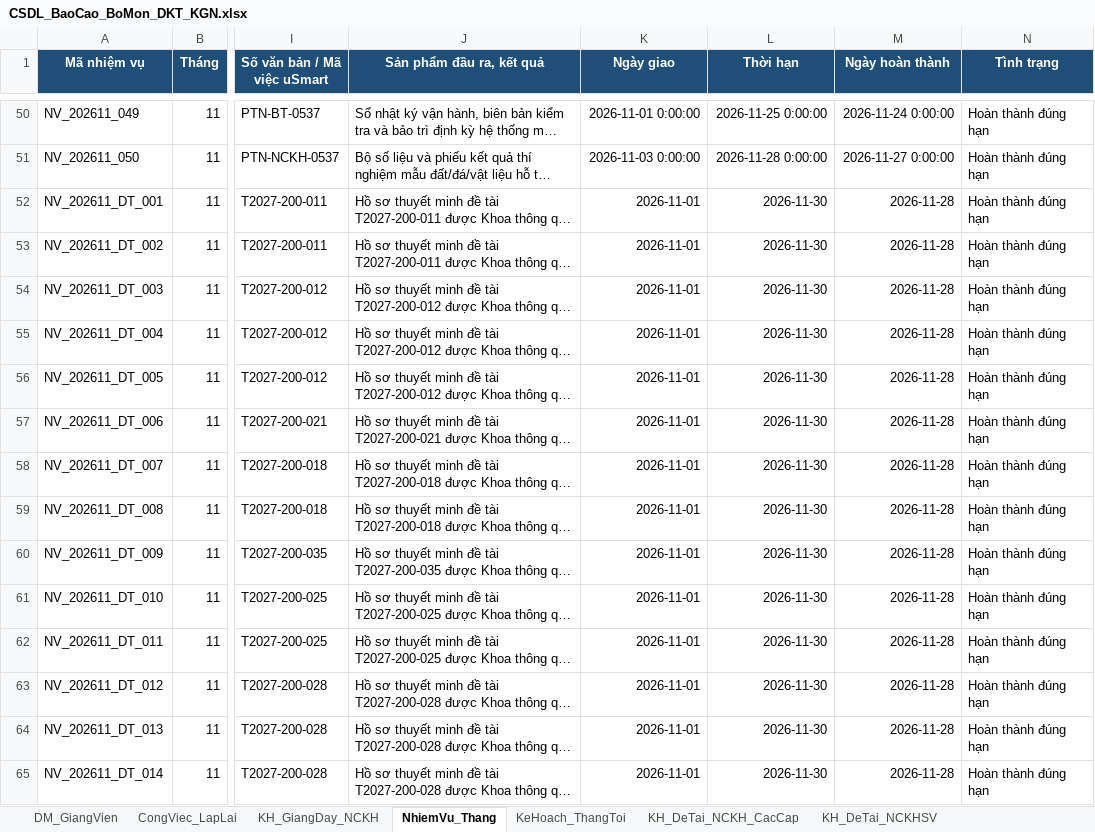
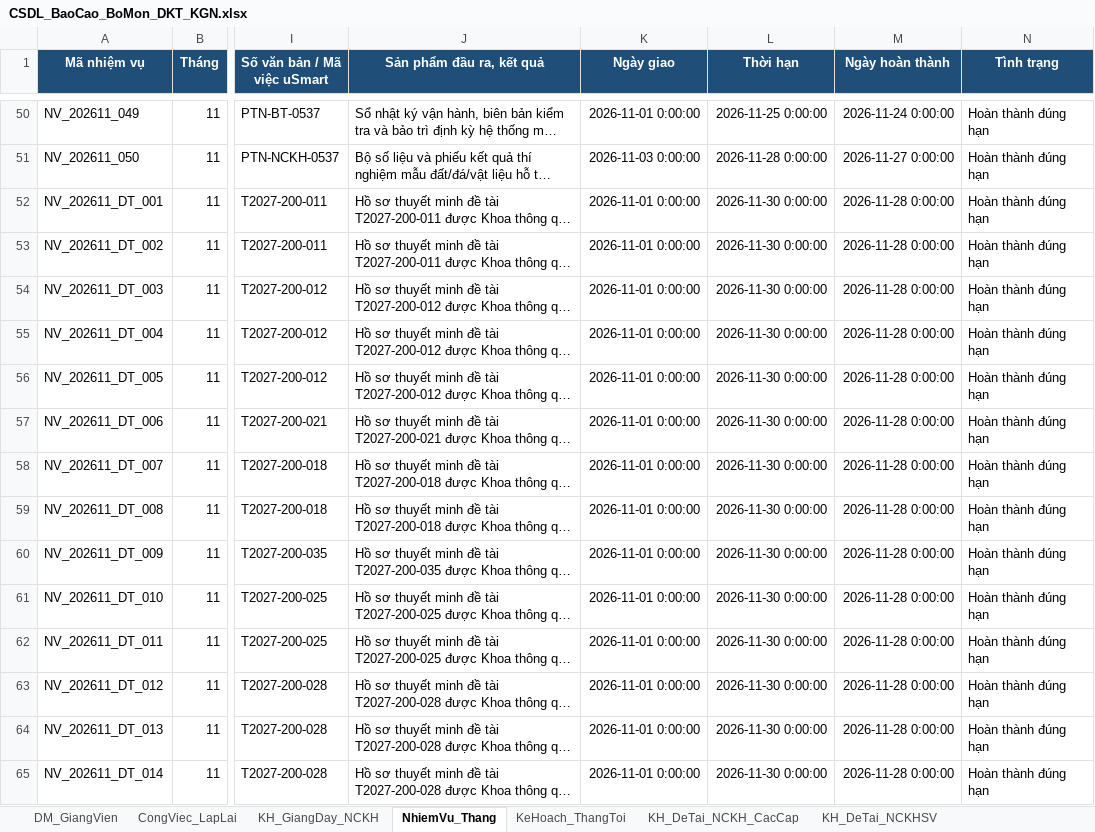
Before and after one commit to quocdungnguyen0810-ux/baocao-bomon-dkt-kgn, an Excel workbook: CSDL_BaoCao_BoMon_DKT_KGN.xlsx, sheet NhiemVu_Thang, drawn as a sheet; only a part is shown, gaps mark what is left out; long unchanged cells end in …; values as stored, in another font and other column widths than the file's, no borders; the diff covers the shown part only; the diff names each change by its address in the sheet, - before the commit and + after, or states it on an @@ line.

```diff
--- a/CSDL_BaoCao_BoMon_DKT_KGN.xlsx (sheet NhiemVu_Thang)
+++ b/CSDL_BaoCao_BoMon_DKT_KGN.xlsx (sheet NhiemVu_Thang)
-K52:K65 (Ngày giao): 2026-11-01
+K52:K65 (Ngày giao): 2026-11-01 0:00:00
-L52:L65 (Thời hạn): 2026-11-30
+L52:L65 (Thời hạn): 2026-11-30 0:00:00
-M52:M65 (Ngày hoàn thành): 2026-11-28
+M52:M65 (Ngày hoàn thành): 2026-11-28 0:00:00
```
Also changed, not shown: 147 edited cells elsewhere in this sheet, sheet DM_GiangVien, Ke_hoach_cong_viec/CSDL_BaoCao_BoMon_DKT_KGN.xlsx, output_bao_cao_dkt/Ky_11_2026/BCThang_DKT_NguyenThiThanhGiang_11-2026.xlsx, 11 other files.
